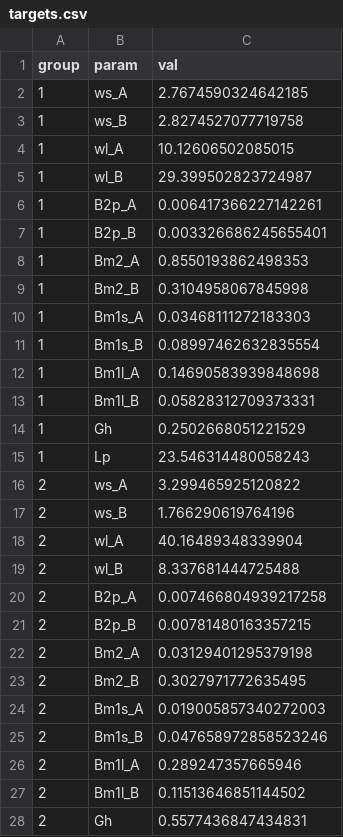
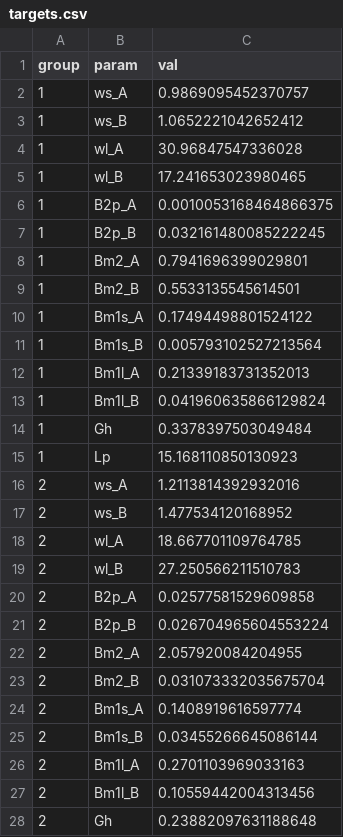
Before and after one commit to amaralvin7/invPOC, a CSV file: targets.csv, drawn as a sheet; only a part is shown; the diff covers the shown part only.

```diff
--- a/targets.csv
+++ b/targets.csv
@@ -1,28 +1,28 @@
 group,param,val
-1,ws_A,2.7674590324642185
-1,ws_B,2.8274527077719758
-1,wl_A,10.12606502085015
-1,wl_B,29.399502823724987
-1,B2p_A,0.006417366227142261
-1,B2p_B,0.003326686245655401
-1,Bm2_A,0.8550193862498353
-1,Bm2_B,0.3104958067845998
-1,Bm1s_A,0.03468111272183303
-1,Bm1s_B,0.08997462632835554
-1,Bm1l_A,0.14690583939848698
-1,Bm1l_B,0.05828312709373331
-1,Gh,0.2502668051221529
-1,Lp,23.546314480058243
-2,ws_A,3.299465925120822
-2,ws_B,1.766290619764196
-2,wl_A,40.16489348339904
-2,wl_B,8.337681444725488
-2,B2p_A,0.007466804939217258
-2,B2p_B,0.00781480163357215
-2,Bm2_A,0.03129401295379198
-2,Bm2_B,0.3027971772635495
-2,Bm1s_A,0.019005857340272003
-2,Bm1s_B,0.047658972858523246
-2,Bm1l_A,0.289247357665946
-2,Bm1l_B,0.11513646851144502
-2,Gh,0.5577436847434831
+1,ws_A,0.9869095452370757
+1,ws_B,1.0652221042652412
+1,wl_A,30.96847547336028
+1,wl_B,17.241653023980465
+1,B2p_A,0.0010053168464866375
+1,B2p_B,0.032161480085222245
+1,Bm2_A,0.7941696399029801
+1,Bm2_B,0.5533135545614501
+1,Bm1s_A,0.17494498801524122
+1,Bm1s_B,0.005793102527213564
+1,Bm1l_A,0.21339183731352013
+1,Bm1l_B,0.041960635866129824
+1,Gh,0.3378397503049484
+1,Lp,15.168110850130923
+2,ws_A,1.2113814392932016
+2,ws_B,1.477534120168952
+2,wl_A,18.667701109764785
+2,wl_B,27.250566211510783
+2,B2p_A,0.02577581529609858
+2,B2p_B,0.026704965604553224
+2,Bm2_A,2.057920084204955
+2,Bm2_B,0.031073332035675704
+2,Bm1s_A,0.1408919616597774
+2,Bm1s_B,0.03455266645086144
+2,Bm1l_A,0.2701103969033163
+2,Bm1l_B,0.10559442004313456
+2,Gh,0.23882097631188648
```
Also changed, not shown: 113 edited cells elsewhere in this file, 3 other files.
